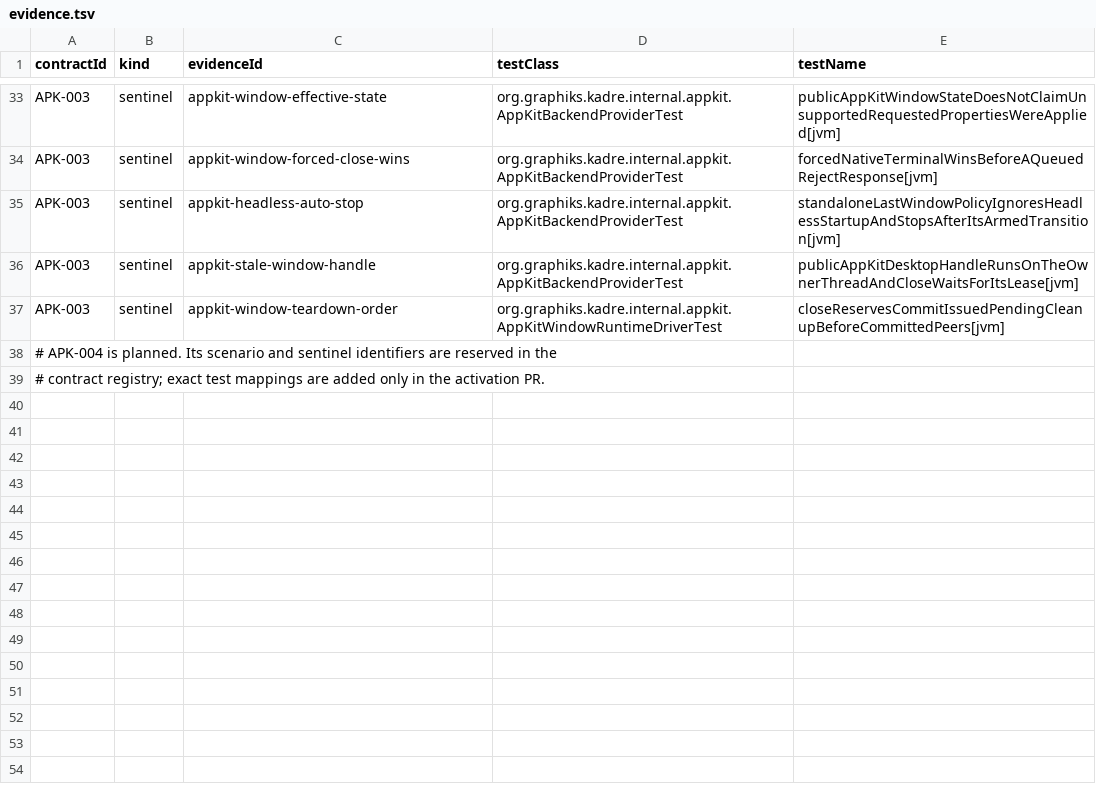
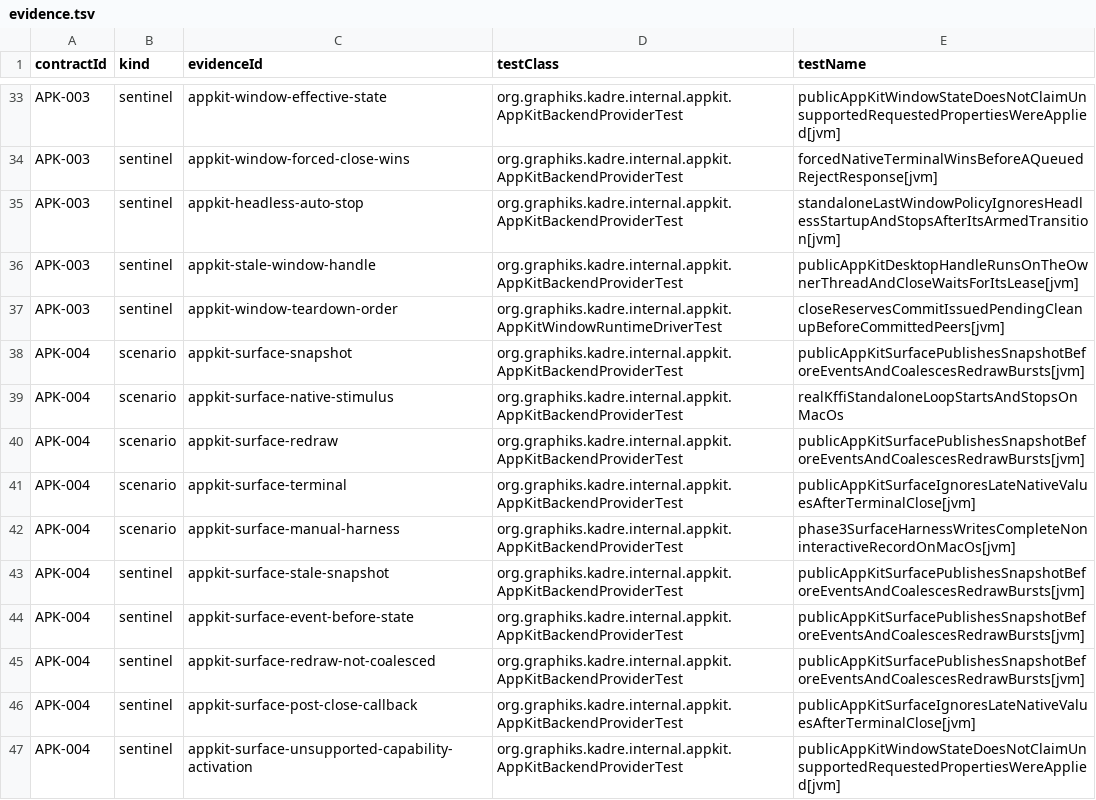
Before and after one commit to ygdrasil-io/poc-koreos, a TSV file: kadre/backend/appkit/contracts/evidence.tsv, drawn as a sheet; only a part is shown, gaps mark what is left out; removed rows and columns are numbered as before the commit, all else as after; the diff names each change by its address in the sheet, - before the commit and + after, or states it on an @@ line.

Commit message:
feat(appkit): observe native window surfaces (#323)
* feat(appkit): observe native window surfaces

* fix(appkit): observe effective appearance changes

* feat(appkit): route session-local surface stimuli

* test(appkit): strengthen surface routing proofs

* test(appkit): prove delayed open remains terminal

* test(appkit): prove public observable window surfaces

* feat(appkit): activate observable window surfaces

* test(appkit): prove native surface transitions and harness

* docs(appkit): clarify automated and manual surface gates

* fix(appkit): preserve initial surface observations

* test(appkit): await serialized surface drain

* fix(appkit): keep surface harness open after close

```diff
--- a/kadre/backend/appkit/contracts/evidence.tsv
+++ b/kadre/backend/appkit/contracts/evidence.tsv
-row 38: # APK-004 is planned. Its scenario and sentinel identifiers are reserved in the
-row 39: # contract registry; exact test mappings are added only in the activation PR.
+row 38: APK-004 | scenario | appkit-surface-snapshot | org.graphiks.kadre.internal.appkit.AppKitBackendProviderTest | publicAppKitSurfacePublishesSnapshotBeforeEventsAndCoalescesRedrawBursts[jvm]
+row 39: APK-004 | scenario | appkit-surface-native-stimulus | org.graphiks.kadre.internal.appkit.AppKitBackendProviderTest | realKffiStandaloneLoopStartsAndStopsOnMacOs
+row 40: APK-004 | scenario | appkit-surface-redraw | org.graphiks.kadre.internal.appkit.AppKitBackendProviderTest | publicAppKitSurfacePublishesSnapshotBeforeEventsAndCoalescesRedrawBursts[jvm]
+row 41: APK-004 | scenario | appkit-surface-terminal | org.graphiks.kadre.internal.appkit.AppKitBackendProviderTest | publicAppKitSurfaceIgnoresLateNativeValuesAfterTerminalClose[jvm]
+row 42: APK-004 | scenario | appkit-surface-manual-harness | org.graphiks.kadre.internal.appkit.AppKitBackendProviderTest | phase3SurfaceHarnessWritesCompleteNoninteractiveRecordOnMacOs[jvm]
+row 43: APK-004 | sentinel | appkit-surface-stale-snapshot | org.graphiks.kadre.internal.appkit.AppKitBackendProviderTest | publicAppKitSurfacePublishesSnapshotBeforeEventsAndCoalescesRedrawBursts[jvm]
+row 44: APK-004 | sentinel | appkit-surface-event-before-state | org.graphiks.kadre.internal.appkit.AppKitBackendProviderTest | publicAppKitSurfacePublishesSnapshotBeforeEventsAndCoalescesRedrawBursts[jvm]
+row 45: APK-004 | sentinel | appkit-surface-redraw-not-coalesced | org.graphiks.kadre.internal.appkit.AppKitBackendProviderTest | publicAppKitSurfacePublishesSnapshotBeforeEventsAndCoalescesRedrawBursts[jvm]
+row 46: APK-004 | sentinel | appkit-surface-post-close-callback | org.graphiks.kadre.internal.appkit.AppKitBackendProviderTest | publicAppKitSurfaceIgnoresLateNativeValuesAfterTerminalClose[jvm]
+row 47: APK-004 | sentinel | appkit-surface-unsupported-capability-activation | org.graphiks.kadre.internal.appkit.AppKitBackendProviderTest | publicAppKitWindowStateDoesNotClaimUnsupportedRequestedPropertiesWereApplied[jvm]
```
Also changed, not shown: kadre/contracts/registry/contracts.tsv, 24 other files.
